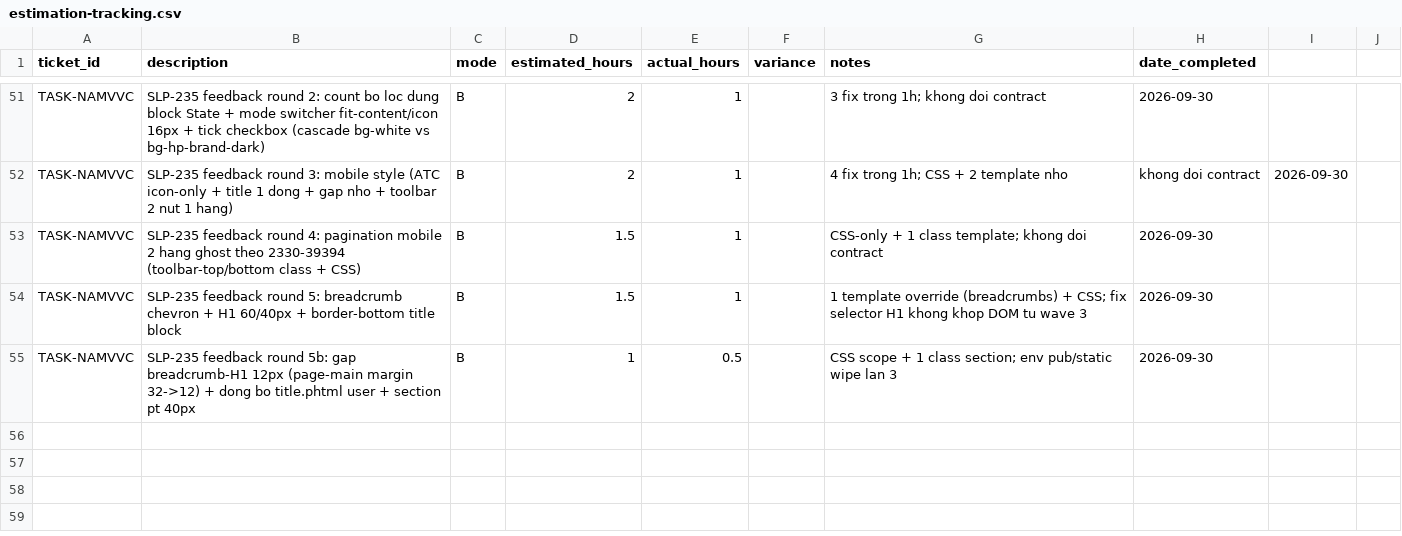
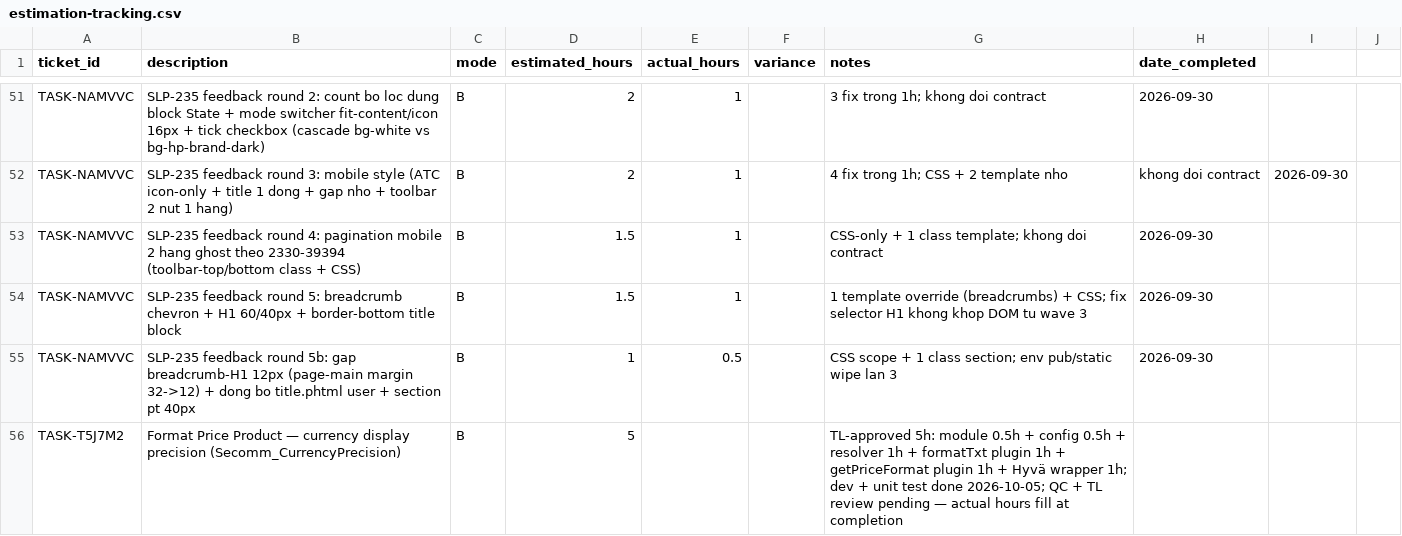
Before and after one commit to secomm-dev/slaunchpad, a CSV file: .ai/templates/estimation-tracking.csv, drawn as a sheet; only a part is shown, gaps mark what is left out; the diff names each change by its address in the sheet, - before the commit and + after, or states it on an @@ line.

Commit message:
[SLP-273] [Product / Price] Added a configuration option to change the product price format.

```diff
--- a/.ai/templates/estimation-tracking.csv
+++ b/.ai/templates/estimation-tracking.csv
+row 56: TASK-T5J7M2 | Format Price Product — currency display precision (Secomm_CurrencyPrecision) | B | 5 |  |  | TL-approved 5h: module 0.5h + config 0.5h + resolver 1h + formatTxt plugin 1h + getPriceFormat plugin 1h + Hyvä wrapper 1h; dev + unit test done 2026-10-05; QC + TL review pending — actual hours fill at completion
```
